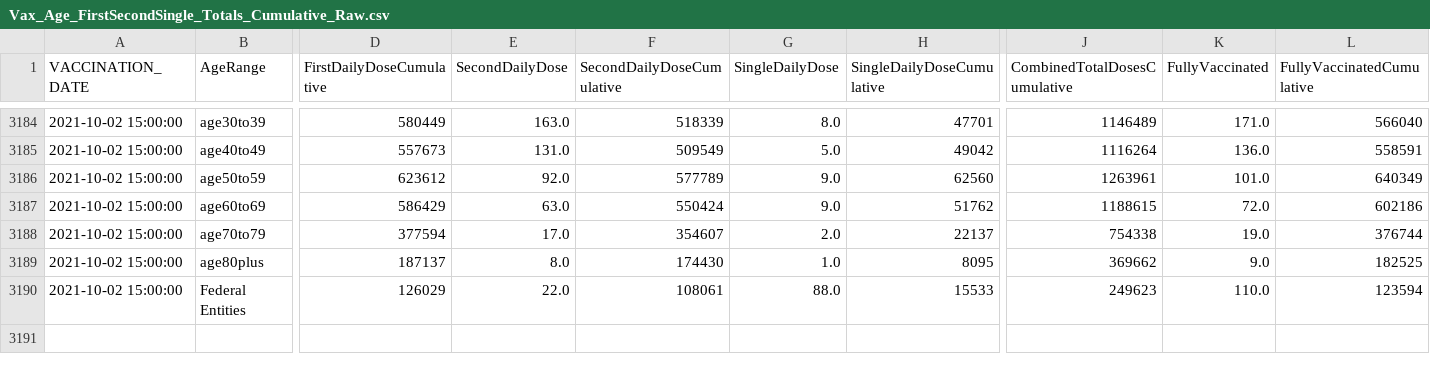
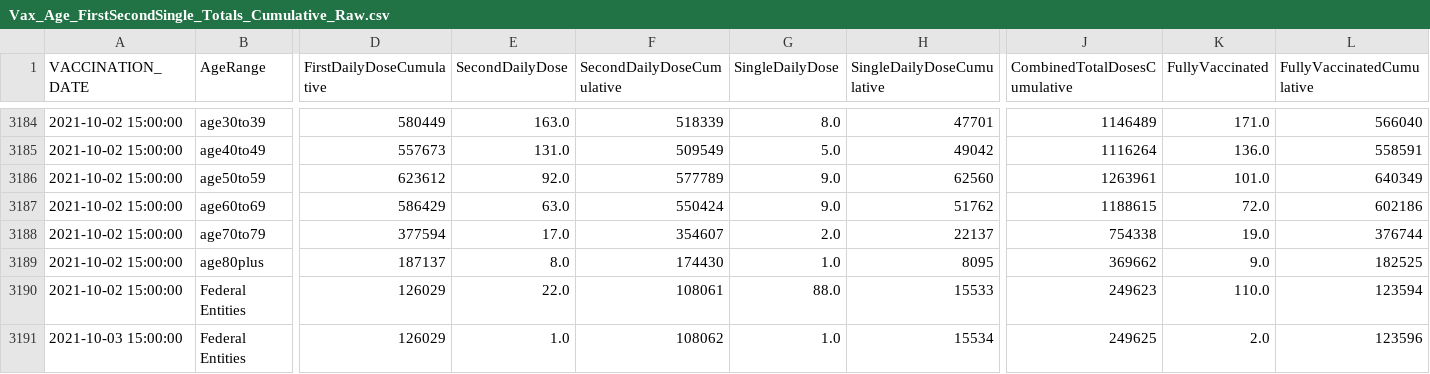
Before and after one commit to state-of-maryland/VaccineCSVs, a CSV file: Vax_Age_FirstSecondSingle_Totals_Cumulative_Raw.csv, drawn as a sheet; only a part is shown, gaps mark what is left out; rows hold the shown columns only; the diff names each change by its address in the sheet, - before the commit and + after, or states it on an @@ line.

```diff
--- a/Vax_Age_FirstSecondSingle_Totals_Cumulative_Raw.csv
+++ b/Vax_Age_FirstSecondSingle_Totals_Cumulative_Raw.csv
+row 3191: 2021-10-03 15:00:00 | Federal Entities | 126029 | 1.0 | 108062 | 1.0 | 15534 | 249625 | 2.0 | 123596
```
Also changed, not shown: Vax_Age_FirstSecondSingle_65plus_Count_Pivot_Cumulative_Raw.csv, Vax_Age_LineGraph_FirstSecondSingle_PercentVax_Cumulative_Raw.csv, 54 other files.
